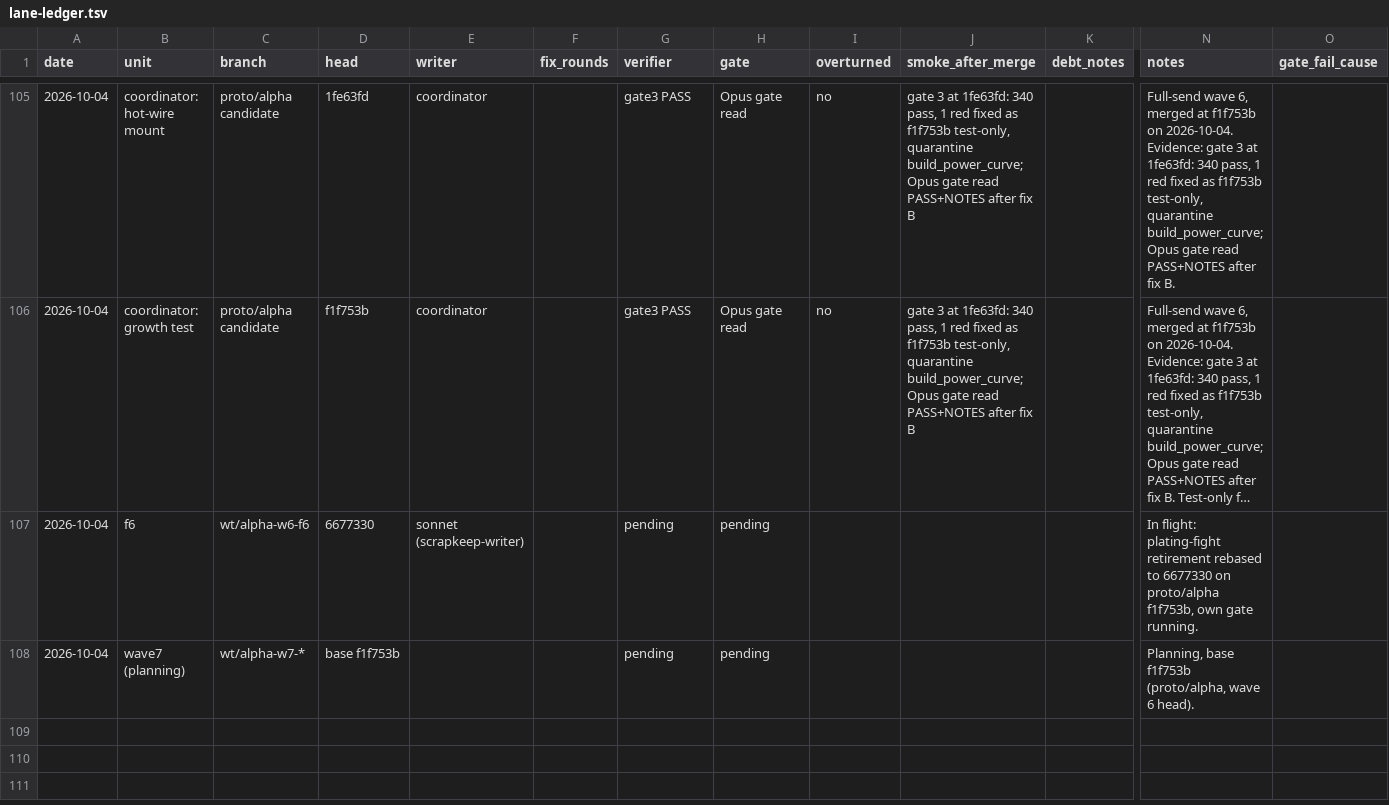
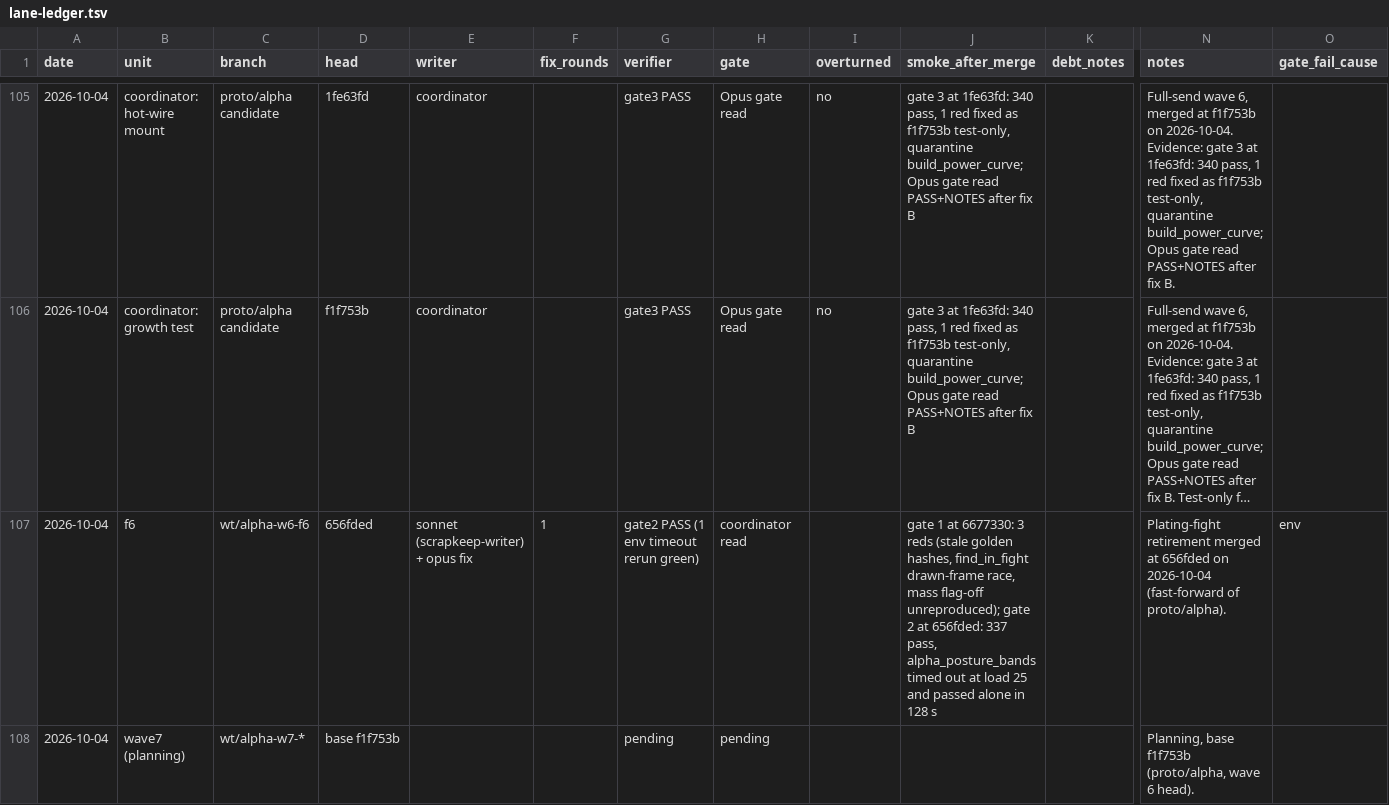
Before and after one commit to bananahana720/scrapkeep, a TSV file: sketches/core-loop/tools/coordinator/lane-ledger.tsv, drawn as a sheet; only a part is shown, gaps mark what is left out; long unchanged cells end in …; the diff names each change by its address in the sheet, - before the commit and + after, or states it on an @@ line.

```diff
--- a/sketches/core-loop/tools/coordinator/lane-ledger.tsv
+++ b/sketches/core-loop/tools/coordinator/lane-ledger.tsv
-D107 (head): 6677330
+D107 (head): 656fded
-E107 (writer): sonnet (scrapkeep-writer)
+E107 (writer): sonnet (scrapkeep-writer) + opus fix
-F107 (fix_rounds): (empty)
+F107 (fix_rounds): 1
-G107 (verifier): pending
+G107 (verifier): gate2 PASS (1 env timeout rerun green)
-H107 (gate): pending
+H107 (gate): coordinator read
-J107 (smoke_after_merge): (empty)
+J107 (smoke_after_merge): gate 1 at 6677330: 3 reds (stale golden hashes, find_in_fight drawn-frame race, mass flag-off unreproduced); gate 2 at 656fded: 337 pass, alpha_posture_bands timed out at load 25 and passed alone in 128 s
-N107 (notes): In flight: plating-fight retirement rebased to 6677330 on proto/alpha f1f753b, own gate running.
+N107 (notes): Plating-fight retirement merged at 656fded on 2026-10-04 (fast-forward of proto/alpha).
-O107 (gate_fail_cause): (empty)
+O107 (gate_fail_cause): env
```
Also changed, not shown: docs/decisions.tsv, 1 other file.
